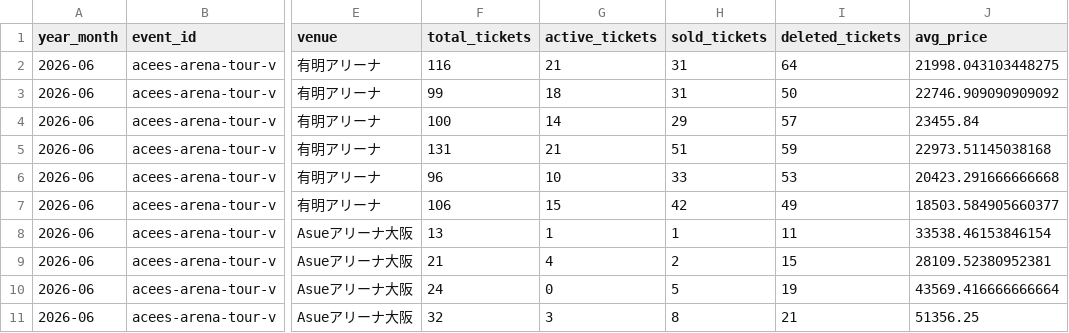
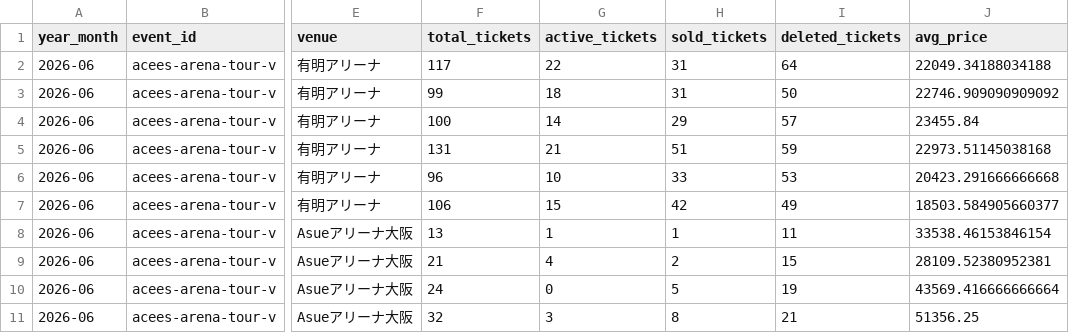
Before and after one commit to hiro8-0215/tiketen_scraping, a CSV file: data/market_snapshot/acees_2026-06.csv, drawn as a sheet; only a part is shown, gaps mark what is left out; the diff names each change by its address in the sheet, - before the commit and + after, or states it on an @@ line.

```diff
--- a/data/market_snapshot/acees_2026-06.csv
+++ b/data/market_snapshot/acees_2026-06.csv
-F2 (total_tickets): 116
+F2 (total_tickets): 117
-G2 (active_tickets): 21
+G2 (active_tickets): 22
-J2 (avg_price): 21998.043103448275
+J2 (avg_price): 22049.34188034188
```
Also changed, not shown: data/market_snapshot/timelesz_2026-06.csv, data/snow-man_master.csv, 44 other files.
